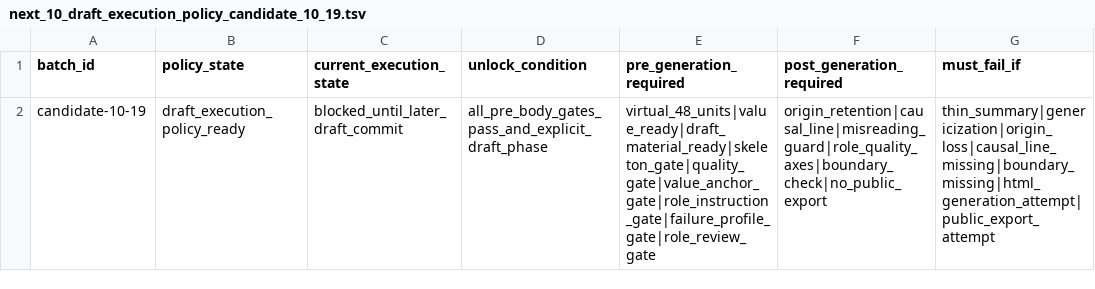
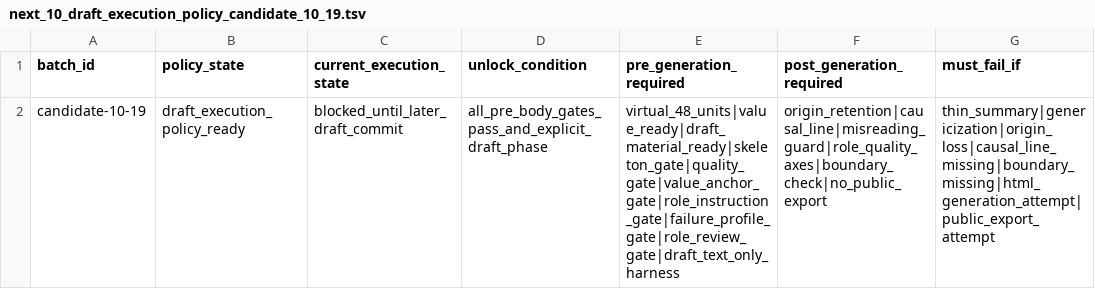
Before and after one commit to Nakagawa-master/nakagawa-theory-archive, a TSV file: tools/official_derivatives/next_10_draft_execution_policy_candidate_10_19.tsv, drawn as a sheet; only a part is shown; the diff names each change by its address in the sheet, - before the commit and + after, or states it on an @@ line.

Commit message:
Record candidate 10-19 draft text only harness requirement

```diff
--- a/tools/official_derivatives/next_10_draft_execution_policy_candidate_10_19.tsv
+++ b/tools/official_derivatives/next_10_draft_execution_policy_candidate_10_19.tsv
-E2 (pre_generation_required): virtual_48_units|value_ready|draft_material_ready|skeleton_gate|quality_gate|value_anchor_gate|role_instruction_gate|failure_profile_gate|role_review_gate
+E2 (pre_generation_required): virtual_48_units|value_ready|draft_material_ready|skeleton_gate|quality_gate|value_anchor_gate|role_instruction_gate|failure_profile_gate|role_review_gate|draft_text_only_harness
```
